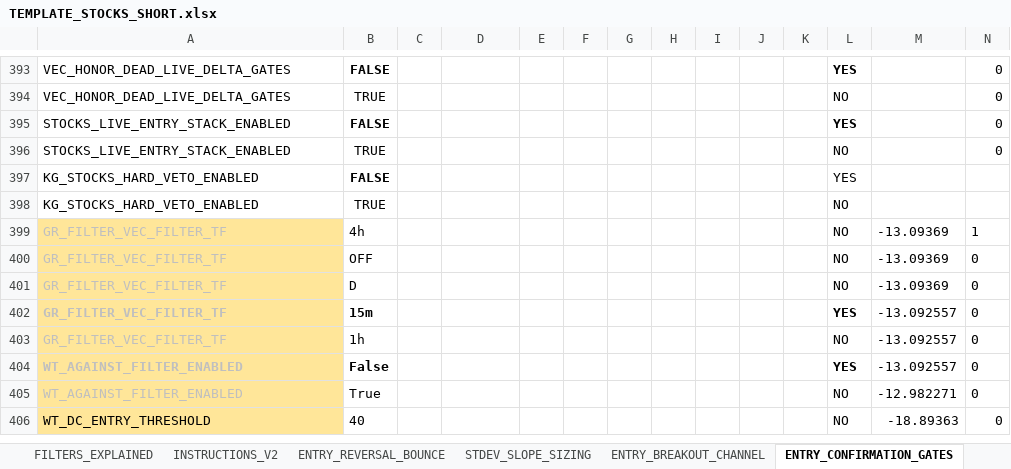
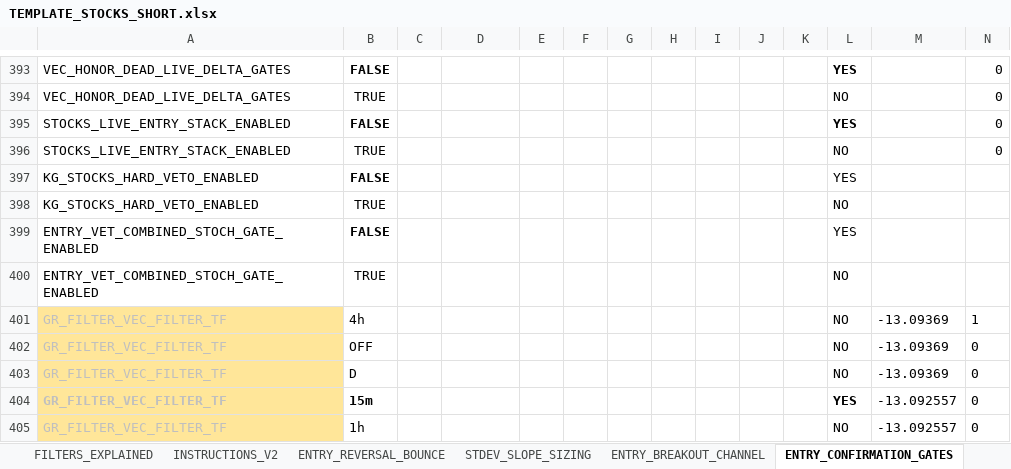
Before and after one commit to nielsvip/binance-sandbox, an Excel workbook: SPREADSHEETS/TEMPLATE_FINAL_NORM/TEMPLATE_STOCKS_SHORT.xlsx, sheet ENTRY_CONFIRMATION_GATES, drawn as a sheet; only a part is shown, gaps mark what is left out; the shorter side is filled out with more unchanged rows; values as stored, in another font and other column widths than the file's, no borders; rows hold the shown columns only; the diff names each change by its address in the sheet, - before the commit and + after, or states it on an @@ line.

```diff
--- a/SPREADSHEETS/TEMPLATE_FINAL_NORM/TEMPLATE_STOCKS_SHORT.xlsx (sheet ENTRY_CONFIRMATION_GATES)
+++ b/SPREADSHEETS/TEMPLATE_FINAL_NORM/TEMPLATE_STOCKS_SHORT.xlsx (sheet ENTRY_CONFIRMATION_GATES)
+row 399: ENTRY_VET_COMBINED_STOCH_GATE_ENABLED | FALSE |  |  |  |  |  |  |  |  |  | YES
+row 400: ENTRY_VET_COMBINED_STOCH_GATE_ENABLED | TRUE |  |  |  |  |  |  |  |  |  | NO
```
Also changed, not shown: SPREADSHEETS/TEMPLATE_FINAL_NORM/TEMPLATE_CRYPTO_SHORT.xlsx, 20 other files.
